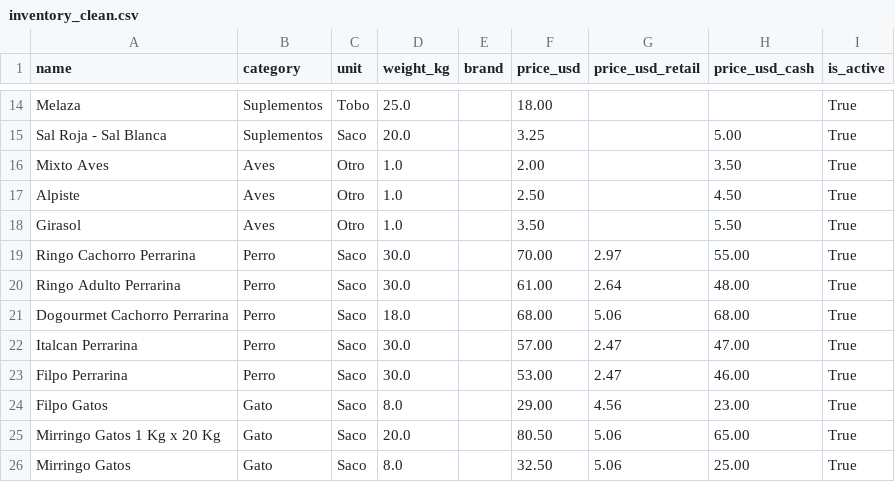
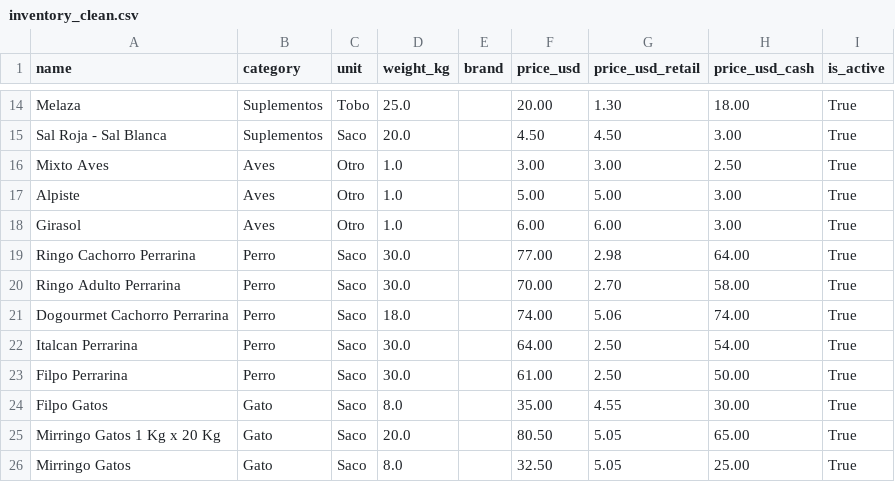
Before and after one commit to Jesusgel/pet-price-venezuela, a CSV file: backend/data/inventory_clean.csv, drawn as a sheet; only a part is shown, gaps mark what is left out; the diff covers the shown part only; the diff names each change by its address in the sheet, - before the commit and + after, or states it on an @@ line.

```diff
--- a/backend/data/inventory_clean.csv
+++ b/backend/data/inventory_clean.csv
-F14 (price_usd): 18.00
+F14 (price_usd): 20.00
-G14 (price_usd_retail): (empty)
+G14 (price_usd_retail): 1.30
-H14 (price_usd_cash): (empty)
+H14 (price_usd_cash): 18.00
-F15 (price_usd): 3.25
+F15 (price_usd): 4.50
-G15 (price_usd_retail): (empty)
+G15 (price_usd_retail): 4.50
-H15 (price_usd_cash): 5.00
+H15 (price_usd_cash): 3.00
-F16 (price_usd): 2.00
+F16 (price_usd): 3.00
-G16 (price_usd_retail): (empty)
+G16 (price_usd_retail): 3.00
-H16 (price_usd_cash): 3.50
+H16 (price_usd_cash): 2.50
-F17 (price_usd): 2.50
+F17 (price_usd): 5.00
-G17 (price_usd_retail): (empty)
+G17 (price_usd_retail): 5.00
-H17 (price_usd_cash): 4.50
+H17 (price_usd_cash): 3.00
-F18 (price_usd): 3.50
+F18 (price_usd): 6.00
-G18 (price_usd_retail): (empty)
+G18 (price_usd_retail): 6.00
-H18 (price_usd_cash): 5.50
+H18 (price_usd_cash): 3.00
-F19 (price_usd): 70.00
+F19 (price_usd): 77.00
-G19 (price_usd_retail): 2.97
+G19 (price_usd_retail): 2.98
-H19 (price_usd_cash): 55.00
+H19 (price_usd_cash): 64.00
-F20 (price_usd): 61.00
+F20 (price_usd): 70.00
-G20 (price_usd_retail): 2.64
+G20 (price_usd_retail): 2.70
-H20 (price_usd_cash): 48.00
+H20 (price_usd_cash): 58.00
-F21 (price_usd): 68.00
+F21 (price_usd): 74.00
-H21 (price_usd_cash): 68.00
+H21 (price_usd_cash): 74.00
-F22 (price_usd): 57.00
+F22 (price_usd): 64.00
-G22:G23 (price_usd_retail): 2.47
+G22:G23 (price_usd_retail): 2.50
-H22 (price_usd_cash): 47.00
+H22 (price_usd_cash): 54.00
-F23 (price_usd): 53.00
+F23 (price_usd): 61.00
-H23 (price_usd_cash): 46.00
+H23 (price_usd_cash): 50.00
-F24 (price_usd): 29.00
+F24 (price_usd): 35.00
-G24 (price_usd_retail): 4.56
+G24 (price_usd_retail): 4.55
-H24 (price_usd_cash): 23.00
+H24 (price_usd_cash): 30.00
-G25:G26 (price_usd_retail): 5.06
+G25:G26 (price_usd_retail): 5.05
```
Also changed, not shown: 2 added rows and 92 edited cells elsewhere in this file, 2 other files.
